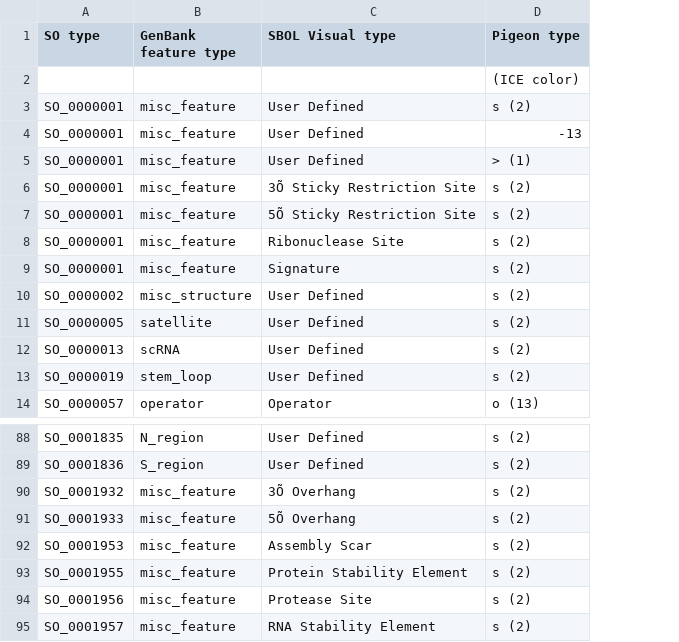
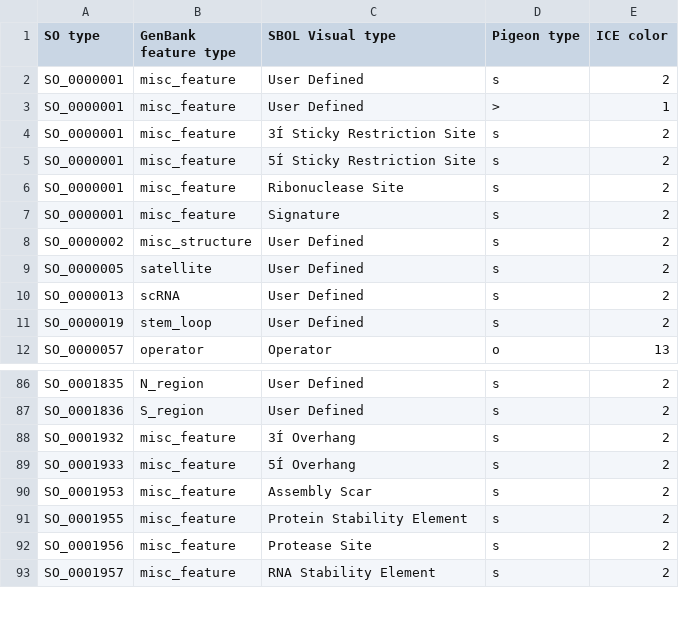
Before and after one commit to SynBioDex/SBOL-visual, a CSV file: Mappings/type_conversion_table.csv, drawn as a sheet; only a part is shown, gaps mark what is left out; removed rows and columns are numbered as before the commit, all else as after; the diff names each change by its address in the sheet, - before the commit and + after, or states it on an @@ line.

Commit message:
Separated columns for Pigeon token and ICE color

```diff
--- a/Mappings/type_conversion_table.csv
+++ b/Mappings/type_conversion_table.csv
-column D (Pigeon type), rows 3-4: s (2) | -13; rows 6-14: s (2) | s (2) | s (2) | s (2) | s (2) | s (2) | s (2) | s (2) | o (13); rows 88-95: all s (2)
+column D (Pigeon type), rows 2-12: s | > | s | s | s | s | s | s | s | s | o; rows 86-93: all s
+column E (ICE color), rows 2-12: 2 | 1 | 2 | 2 | 2 | 2 | 2 | 2 | 2 | 2 | 13; rows 86-93: all 2
-row 2:  |  |  | (ICE color)
-row 5: SO_0000001 | misc_feature | User Defined | > (1)
-C4 (SBOL Visual type): 3Õ Sticky Restriction Site
+C4 (SBOL Visual type): 3Í Sticky Restriction Site
-C5 (SBOL Visual type): 5Õ Sticky Restriction Site
+C5 (SBOL Visual type): 5Í Sticky Restriction Site
-C88 (SBOL Visual type): 3Õ Overhang
+C88 (SBOL Visual type): 3Í Overhang
-C89 (SBOL Visual type): 5Õ Overhang
+C89 (SBOL Visual type): 5Í Overhang
```
